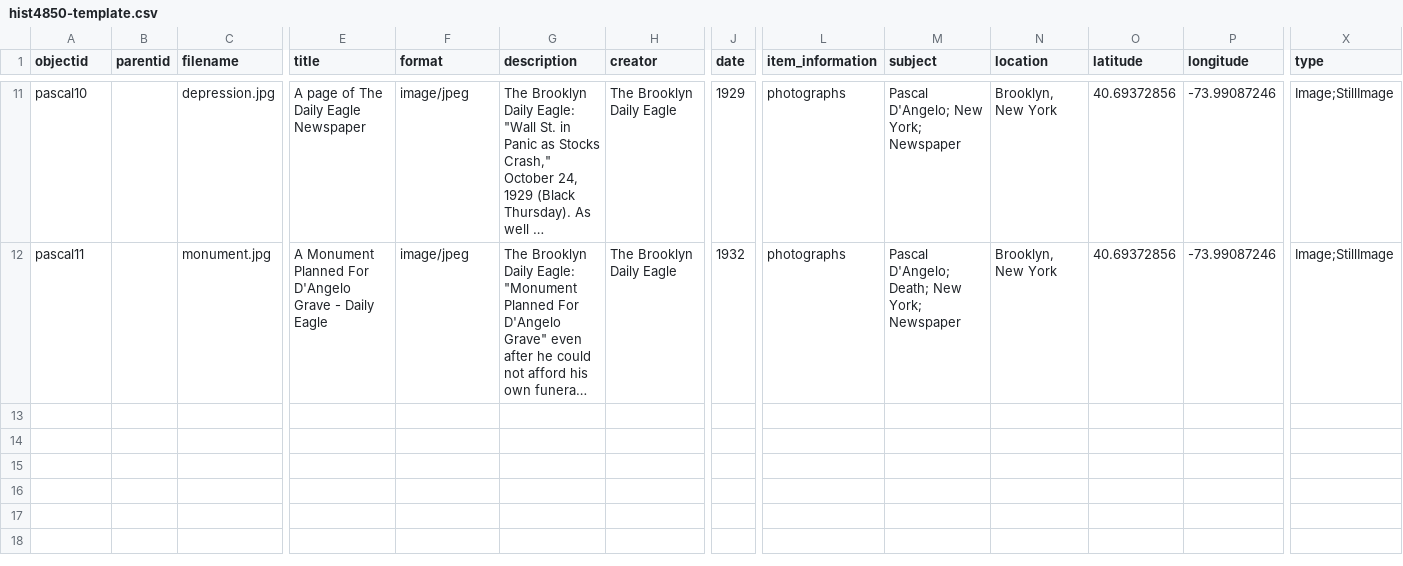
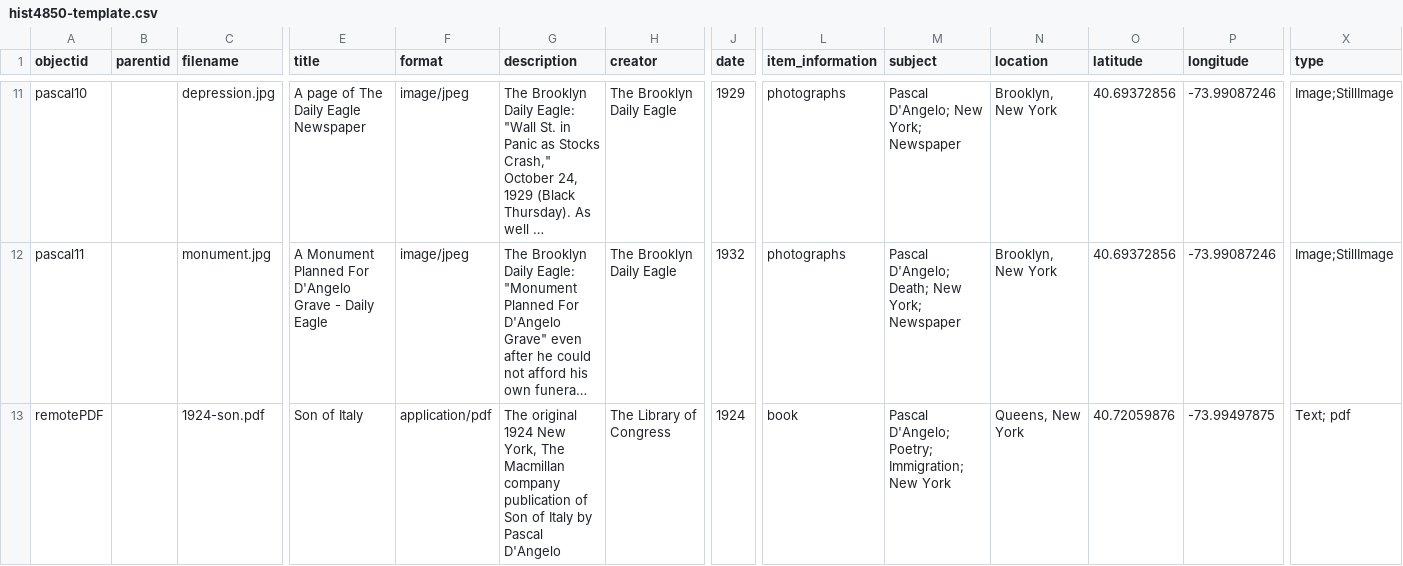
Before and after one commit to lucad54/pasquale-dangelo, a CSV file: _data/hist4850-template.csv, drawn as a sheet; only a part is shown, gaps mark what is left out; long unchanged cells end in …; rows hold the shown columns only; the diff names each change by its address in the sheet, - before the commit and + after, or states it on an @@ line.

Commit message:
Add files via upload

```diff
--- a/_data/hist4850-template.csv
+++ b/_data/hist4850-template.csv
+row 13: remotePDF |  | 1924-son.pdf | Son of Italy | application/pdf | The original 1924 New York, The Macmillan company publication of Son of Italy by Pascal D'Angelo | The Library of Congress | 1924 | book | Pascal D'Angelo; Poetry; Immigration; New York | Queens, New York | 40.72059876 | -73.99497875 | Text; pdf
```
